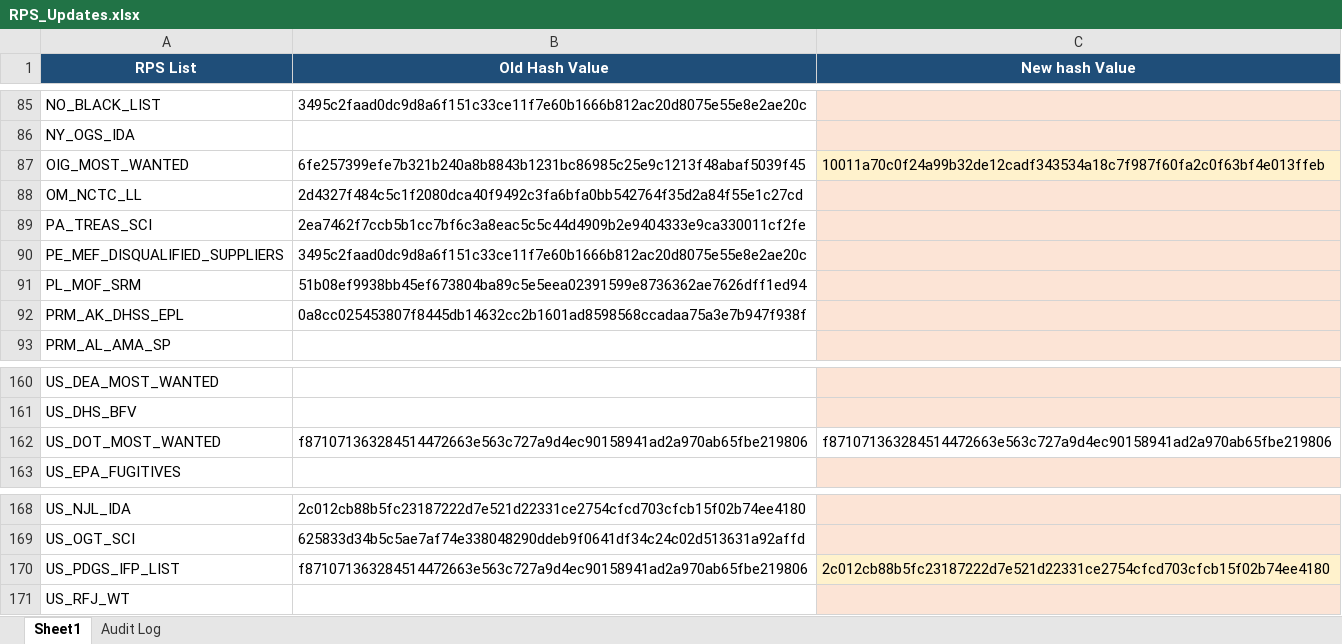
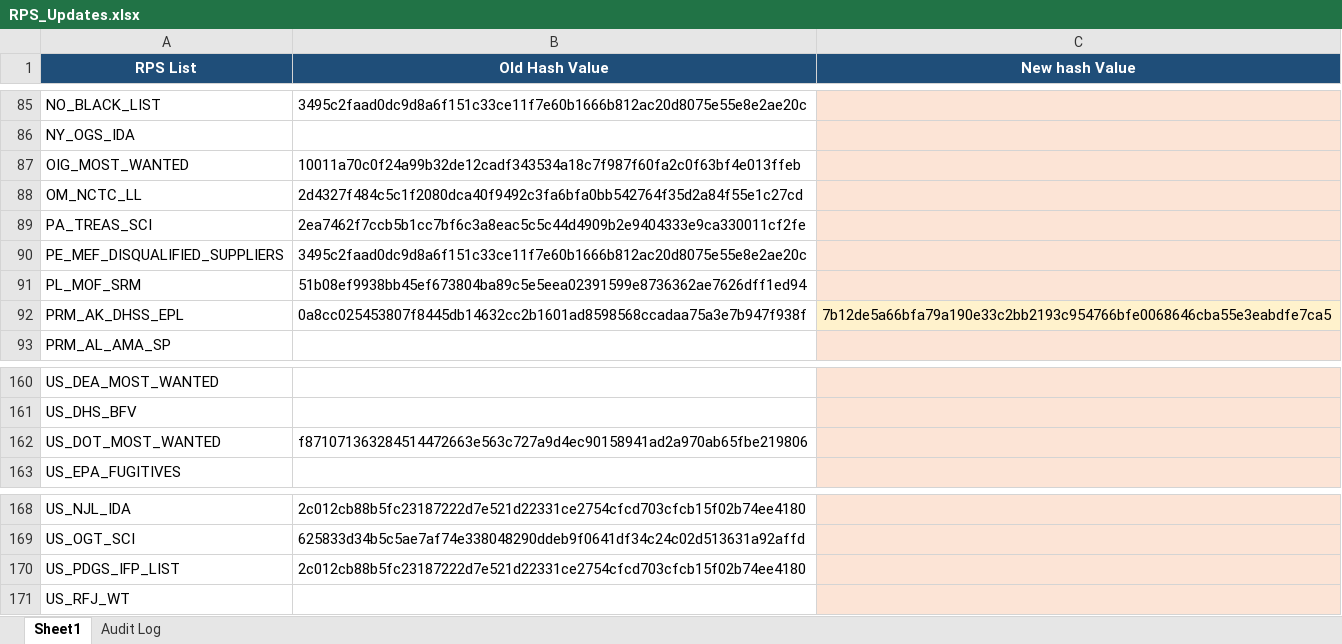
Before and after one commit to rahulraveendrannair-bot/Update-Checking-Automation, an Excel workbook: RPS_Updates.xlsx, sheet Sheet1, drawn as a sheet; only a part is shown, gaps mark what is left out; values as stored, in another font and other column widths than the file's, no borders; the diff names each change by its address in the sheet, - before the commit and + after, or states it on an @@ line.

```diff
--- a/RPS_Updates.xlsx (sheet Sheet1)
+++ b/RPS_Updates.xlsx (sheet Sheet1)
-B87 (Old Hash Value): 6fe257399efe7b321b240a8b8843b1231bc86985c25e9c1213f48abaf5039f45
+B87 (Old Hash Value): 10011a70c0f24a99b32de12cadf343534a18c7f987f60fa2c0f63bf4e013ffeb
-C87 (New hash Value): 10011a70c0f24a99b32de12cadf343534a18c7f987f60fa2c0f63bf4e013ffeb
+C87 (New hash Value): (empty)
-C92 (New hash Value): (empty)
+C92 (New hash Value): 7b12de5a66bfa79a190e33c2bb2193c954766bfe0068646cba55e3eabdfe7ca5
-C162 (New hash Value): f871071363284514472663e563c727a9d4ec90158941ad2a970ab65fbe219806
+C162 (New hash Value): (empty)
-C162 fill: none
+C162 fill: #FCE4D6
-B170 (Old Hash Value): f871071363284514472663e563c727a9d4ec90158941ad2a970ab65fbe219806
+B170 (Old Hash Value): 2c012cb88b5fc23187222d7e521d22331ce2754cfcd703cfcb15f02b74ee4180
-C170 (New hash Value): 2c012cb88b5fc23187222d7e521d22331ce2754cfcd703cfcb15f02b74ee4180
+C170 (New hash Value): (empty)
```
Also changed, not shown: sheet Audit Log, 2 other files.
